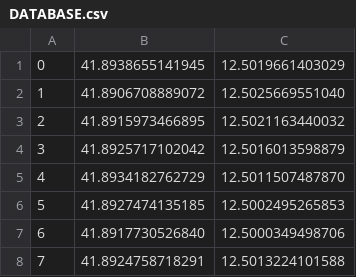
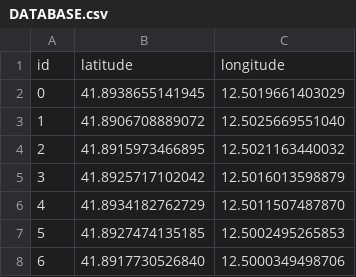
Before and after one commit to lorenzoloretucci/Impact_challenge, a CSV file: DATABASE.csv, drawn as a sheet; only a part is shown; the shorter side is filled out with more unchanged rows.

Commit message:
Update DATABASE.csv

```diff
--- a/DATABASE.csv
+++ b/DATABASE.csv
@@ -1 +1,2 @@
+id,latitude,longitude
 0,41.8938655141945,12.5019661403029
```
